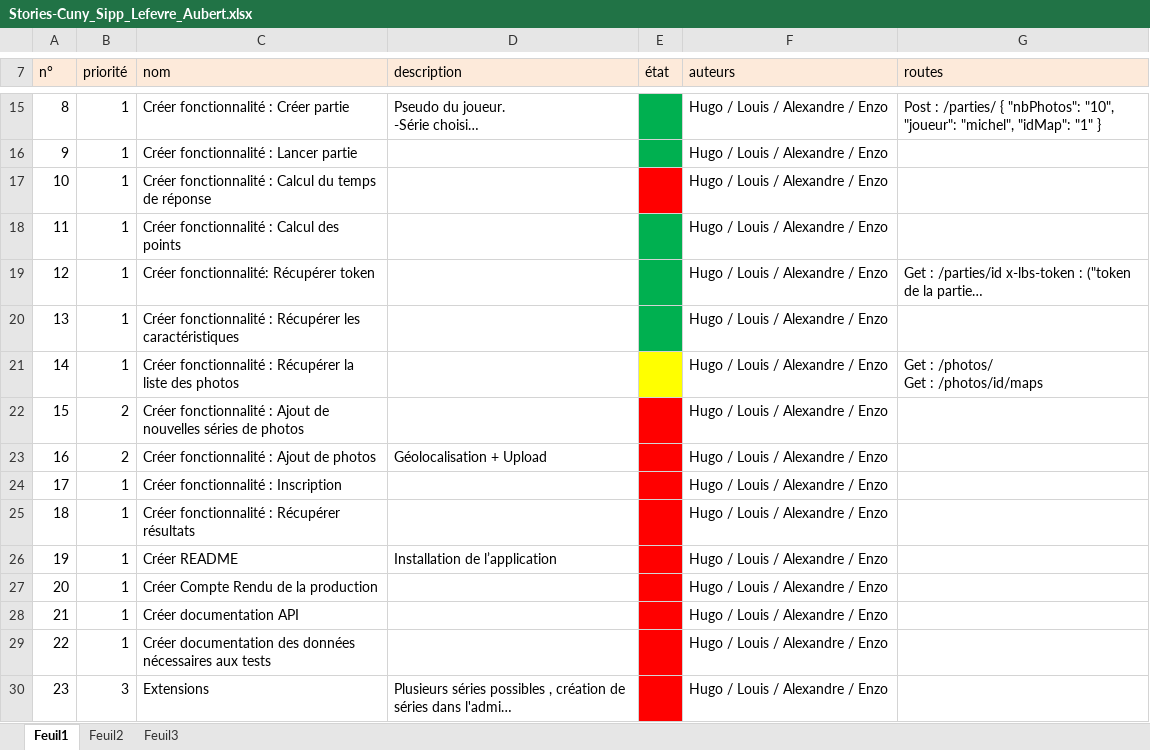
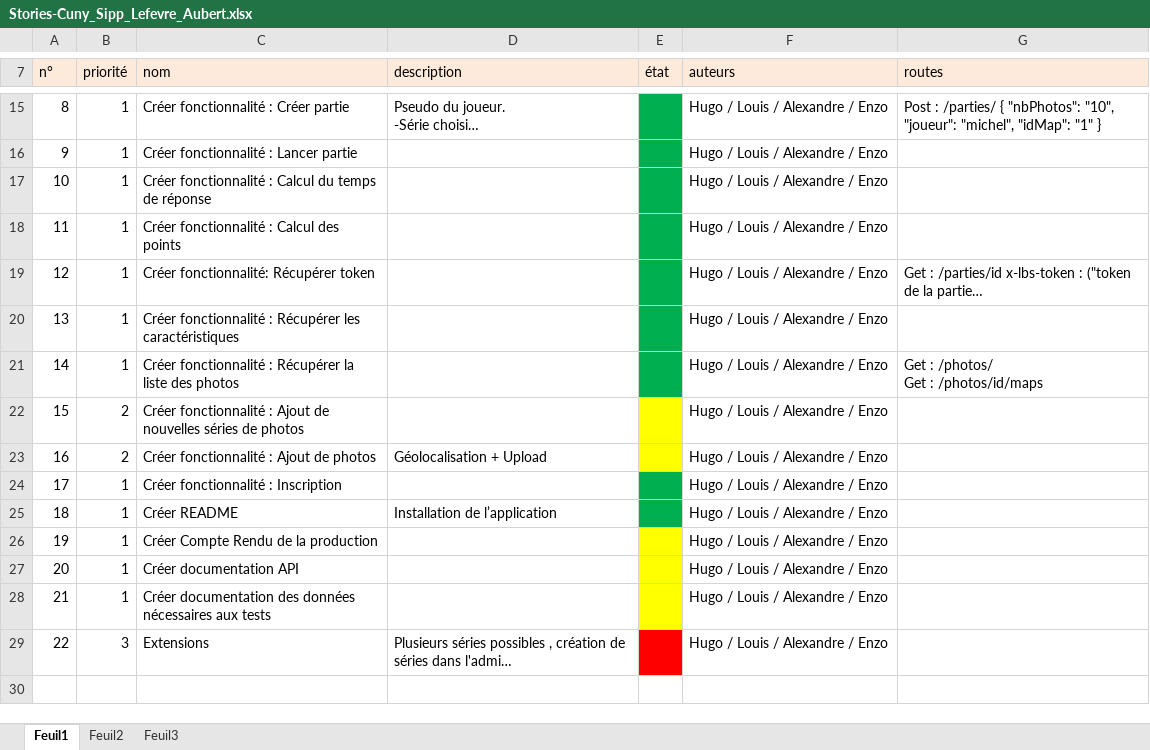
Before and after one commit to Eaubert/GeoQuizz, an Excel workbook: Stories-Cuny_Sipp_Lefevre_Aubert.xlsx, sheet Feuil1, drawn as a sheet; only a part is shown, gaps mark what is left out; long unchanged cells end in …; values as stored, in another font and other column widths than the file's, no borders; removed rows and columns are numbered as before the commit, all else as after; the diff names each change by its address in the sheet, - before the commit and + after, or states it on an @@ line.

Commit message:
User stories update

```diff
--- a/Stories-Cuny_Sipp_Lefevre_Aubert.xlsx (sheet Feuil1)
+++ b/Stories-Cuny_Sipp_Lefevre_Aubert.xlsx (sheet Feuil1)
-E17 fill: #FF0000
+E17 fill: #00B050
-E21 fill: #FFFF00
+E21 fill: #00B050
-E22:E23 fill: #FF0000
+E22:E23 fill: #FFFF00
-E24 fill: #FF0000
+E24 fill: #00B050
-row 25: 18 | 1 | Créer fonctionnalité : Récupérer résultats |  |  | Hugo / Louis / Alexandre / Enzo
@@ column A (n°) renumbered from row 25 down @@
-E25 fill: #FF0000
+E25 fill: #00B050
-E26:E28 fill: #FF0000
+E26:E28 fill: #FFFF00
```
